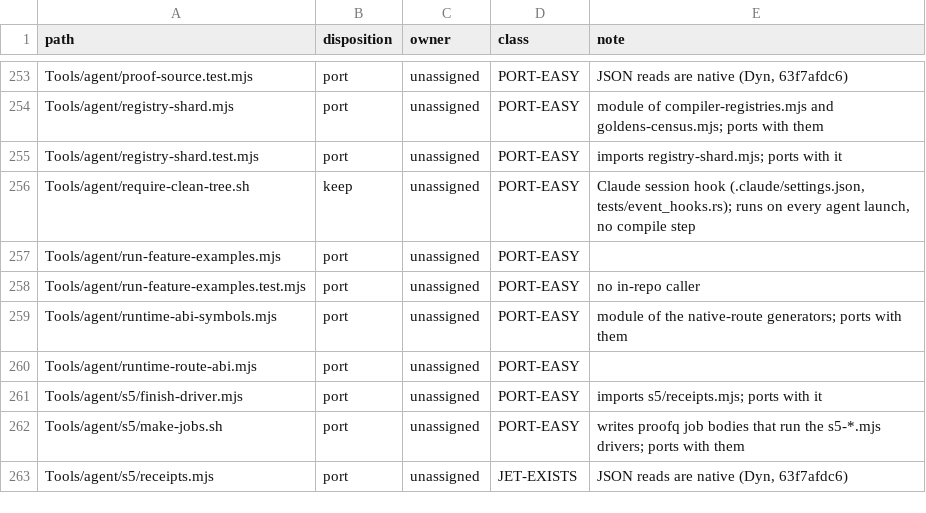
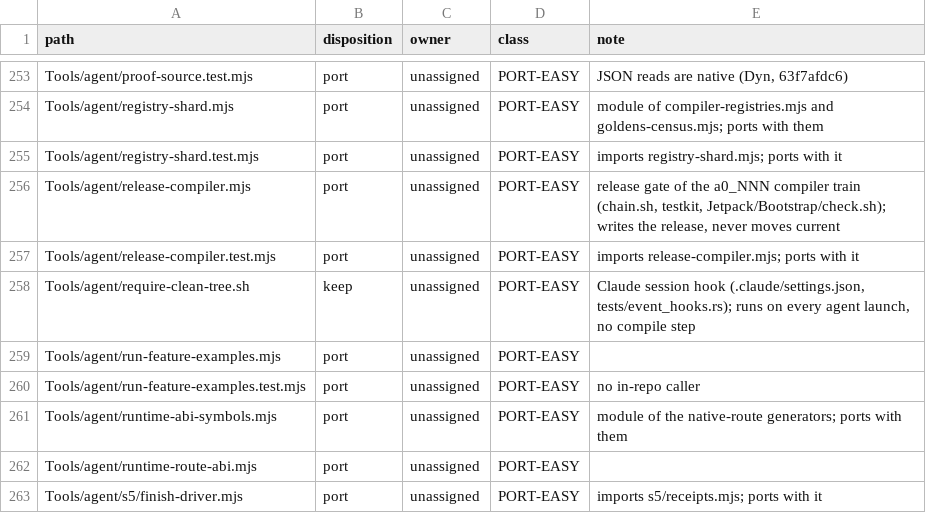
Before and after one commit to jet-language/jet, a TSV file: Tools/script-census.tsv, drawn as a sheet; only a part is shown, gaps mark what is left out; the shorter side is filled out with more unchanged rows.

Commit message:
Tools/agent: release-compiler.mjs, the gate of the a0_NNN compiler train
release-compiler.mjs COMMIT checks a dev commit against the current release in
~/.local/share/jet-seeds and reports every result in one run:

- the self-host chain (chain.sh) from current without Rust must reach the
  fixed point;
- the runtime pack rebuilt by s2 must match pack2 byte for byte;
- the Jetpack census must add no row, and check.sh --hosted builds the
  jetpack engine that ships with the release;
- golden, ui and cases are compared per row with current. A lost row needs
  a disposition naming its card, and the run needs --min-gains gained rows.

The suites start only after the cheap checks are clean. On a pass it writes
the next a0_NNN (jet, jet-runtime, jetpack, toolchain, IDENTITY, SOURCE,
SHA256SUMS, current.env, RELEASE.json/md, MERGE_MSG, TAG_MSG, evidence) and
prints the commands for Main: jet-use, the merge to master, the tag and the
push. On a failure the seeds directory is unchanged. It never moves current,
merges, tags or pushes; one run at a time, in a build slot.

closeout.md describes the train; script-census lists the two new files.

```diff
--- a/Tools/script-census.tsv
+++ b/Tools/script-census.tsv
@@ -255,2 +255,4 @@ Tools/agent/registry-shard.mjs	port	unassigned	PORT-EASY	module of compiler-regi
 Tools/agent/registry-shard.test.mjs	port	unassigned	PORT-EASY	imports registry-shard.mjs; ports with it
+Tools/agent/release-compiler.mjs	port	unassigned	PORT-EASY	release gate of the a0_NNN compiler train (chain.sh, testkit, Jetpack/Bootstrap/check.sh); writes the release, never moves current
+Tools/agent/release-compiler.test.mjs	port	unassigned	PORT-EASY	imports release-compiler.mjs; ports with it
 Tools/agent/require-clean-tree.sh	keep	unassigned	PORT-EASY	Claude session hook (.claude/settings.json, tests/event_hooks.rs); runs on every agent launch, no compile step
```
Also changed, not shown: 3 other files.
